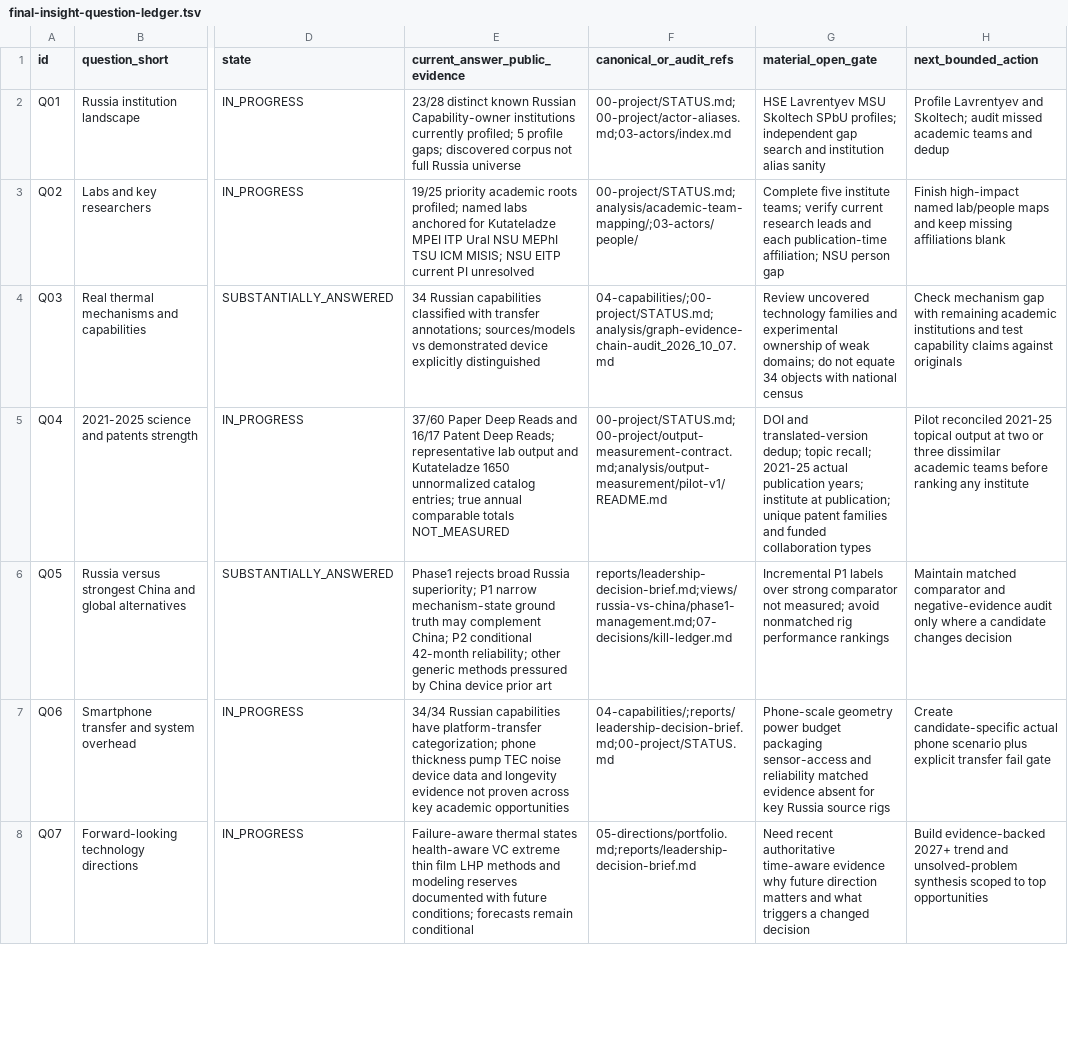
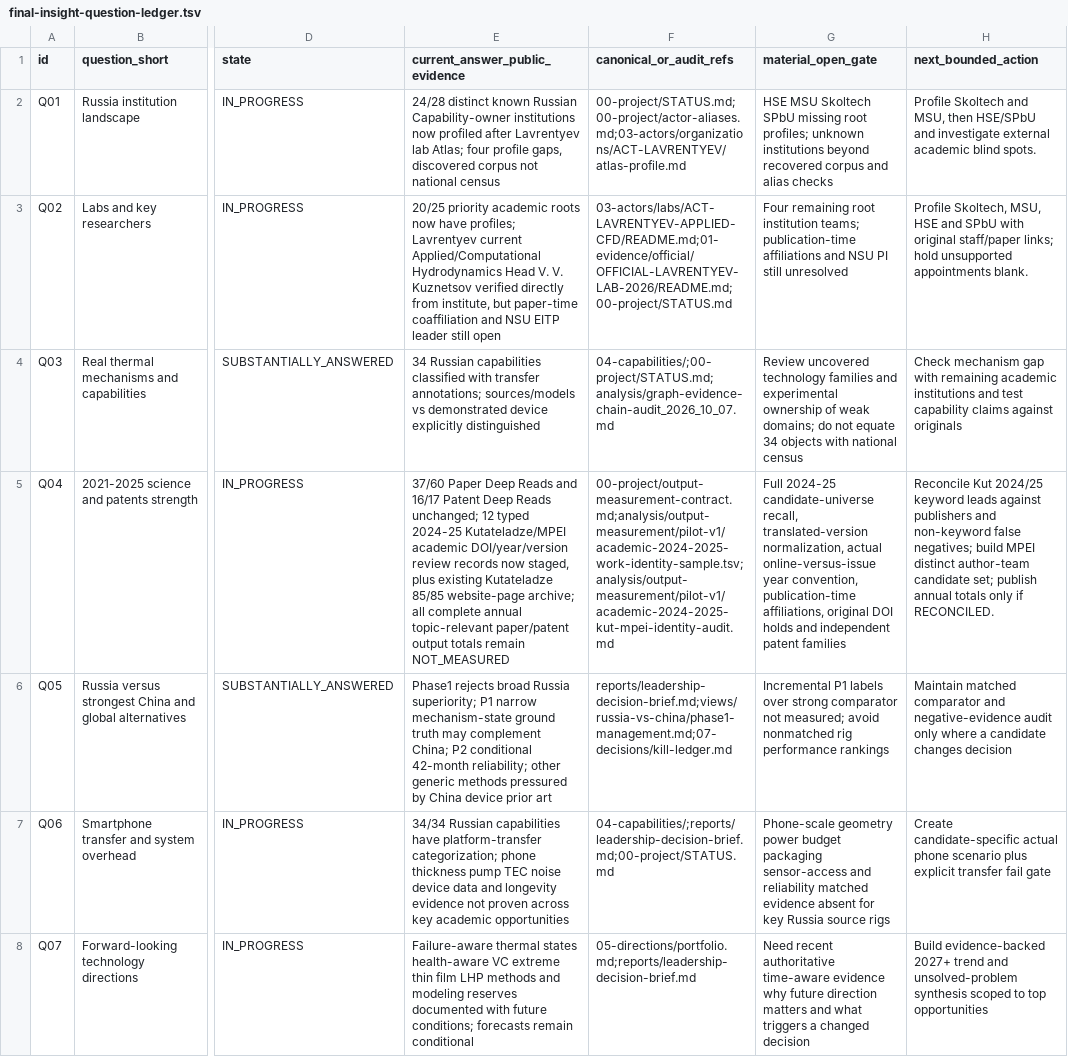
Before and after one commit to xiejinsen/Russia-Thermal, a TSV file: 00-project/final-insight-question-ledger.tsv, drawn as a sheet; only a part is shown, gaps mark what is left out; the diff names each change by its address in the sheet, - before the commit and + after, or states it on an @@ line.

Commit message:
final insight: advance Q01 Q02 Lavrentyev Atlas and Q04 Kut/MPEI bounded work-identity evidence without invented annual counts

```diff
--- a/00-project/final-insight-question-ledger.tsv
+++ b/00-project/final-insight-question-ledger.tsv
-E2 (current_answer_public_evidence): 23/28 distinct known Russian Capability-owner institutions currently profiled; 5 profile gaps; discovered corpus not full Russia universe
+E2 (current_answer_public_evidence): 24/28 distinct known Russian Capability-owner institutions now profiled after Lavrentyev lab Atlas; four profile gaps, discovered corpus not national census
-F2 (canonical_or_audit_refs): 00-project/STATUS.md;00-project/actor-aliases.md;03-actors/index.md
+F2 (canonical_or_audit_refs): 00-project/STATUS.md;00-project/actor-aliases.md;03-actors/organizations/ACT-LAVRENTYEV/atlas-profile.md
-G2 (material_open_gate): HSE Lavrentyev MSU Skoltech SPbU profiles; independent gap search and institution alias sanity
+G2 (material_open_gate): HSE MSU Skoltech SPbU missing root profiles; unknown institutions beyond recovered corpus and alias checks
-H2 (next_bounded_action): Profile Lavrentyev and Skoltech; audit missed academic teams and dedup
+H2 (next_bounded_action): Profile Skoltech and MSU, then HSE/SPbU and investigate external academic blind spots.
-E3 (current_answer_public_evidence): 19/25 priority academic roots profiled; named labs anchored for Kutateladze MPEI ITP Ural NSU MEPhI TSU ICM MISIS; NSU EITP current PI unresolved
+E3 (current_answer_public_evidence): 20/25 priority academic roots now have profiles; Lavrentyev current Applied/Computational Hydrodynamics Head V. V. Kuznetsov verified directly from institute, but paper-time coaffiliation and NSU EITP leader still open
-F3 (canonical_or_audit_refs): 00-project/STATUS.md;analysis/academic-team-mapping/;03-actors/people/
+F3 (canonical_or_audit_refs): 03-actors/labs/ACT-LAVRENTYEV-APPLIED-CFD/README.md;01-evidence/official/OFFICIAL-LAVRENTYEV-LAB-2026/README.md;00-project/STATUS.md
-G3 (material_open_gate): Complete five institute teams; verify current research leads and each publication-time affiliation; NSU person gap
+G3 (material_open_gate): Four remaining root institution teams; publication-time affiliations and NSU PI still unresolved
-H3 (next_bounded_action): Finish high-impact named lab/people maps and keep missing affiliations blank
+H3 (next_bounded_action): Profile Skoltech, MSU, HSE and SPbU with original staff/paper links; hold unsupported appointments blank.
-E5 (current_answer_public_evidence): …Patent Deep Reads; representative lab output and Kutateladze 1650 unnormalized catalog entries; true annual comparable totals NOT_MEASURED
+E5 (current_answer_public_evidence): …Patent Deep Reads unchanged; 12 typed 2024-25 Kutateladze/MPEI academic DOI/year/version review records now staged, plus existing Kutateladze 85/85 website-page archive; all complete annual topic-relevant paper/patent output totals remain NOT_MEASURED
-F5 (canonical_or_audit_refs): 00-project/STATUS.md;00-project/output-measurement-contract.md;analysis/output-measurement/pilot-v1/README.md
+F5 (canonical_or_audit_refs): 00-project/output-measurement-contract.md;analysis/output-measurement/pilot-v1/academic-2024-2025-work-identity-sample.tsv;analysis/output-measurement/pilot-v1/academic-2024-2025-kut-mpei-identity-audit.md
-G5 (material_open_gate): DOI and translated-version dedup; topic recall; 2021-25 actual publication years; institute at publication; unique patent families and funded collaboration types
+G5 (material_open_gate): Full 2024-25 candidate-universe recall, translated-version normalization, actual online-versus-issue year convention, publication-time affiliations, original DOI holds and independent patent families
-H5 (next_bounded_action): Pilot reconciled 2021-25 topical output at two or three dissimilar academic teams before ranking any institute
+H5 (next_bounded_action): Reconcile Kut 2024/25 keyword leads against publishers and non-keyword false negatives; build MPEI distinct author-team candidate set; publish annual totals only if RECONCILED.
```
